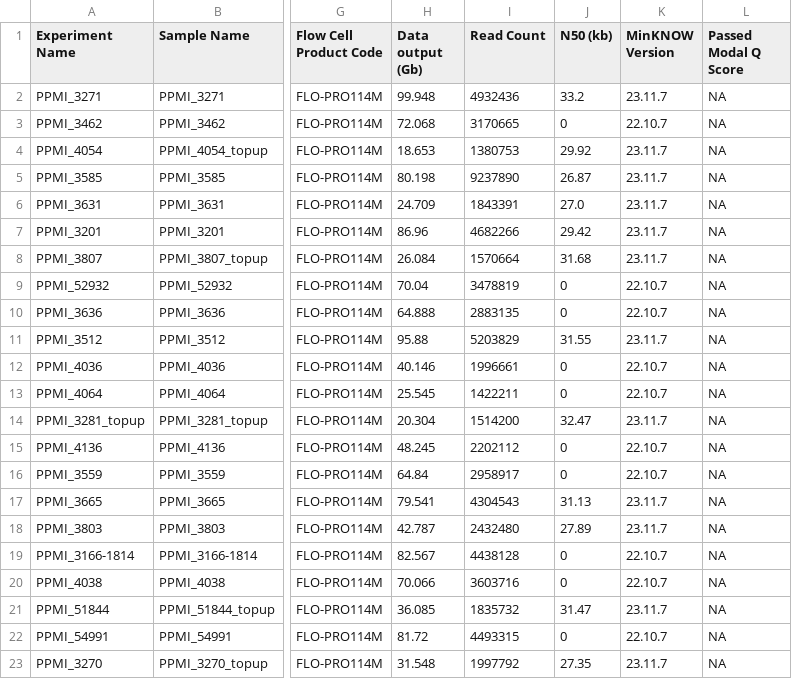
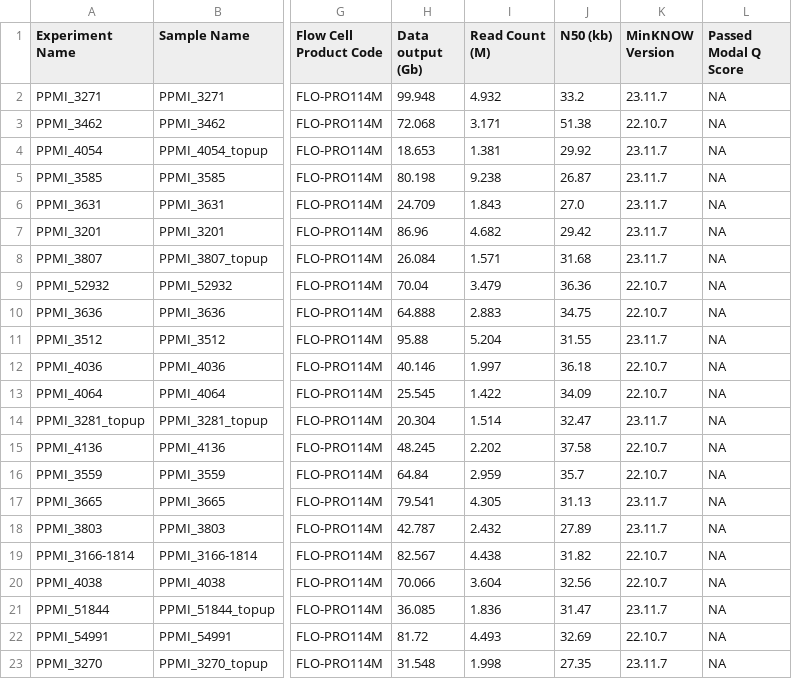
Before and after one commit to NIH-CARD/CARDlongread-report-parser, a TSV file: example_output.tsv, drawn as a sheet; only a part is shown, gaps mark what is left out; the diff covers the shown part only; the diff names each change by its address in the sheet, - before the commit and + after, or states it on an @@ line.

```diff
--- a/example_output.tsv
+++ b/example_output.tsv
-I1: Read Count
+I1: Read Count (M)
-I2 (Read Count (M)): 4932436
+I2 (Read Count (M)): 4.932
-I3 (Read Count (M)): 3170665
+I3 (Read Count (M)): 3.171
-J3 (N50 (kb)): 0
+J3 (N50 (kb)): 51.38
-I4 (Read Count (M)): 1380753
+I4 (Read Count (M)): 1.381
-I5 (Read Count (M)): 9237890
+I5 (Read Count (M)): 9.238
-I6 (Read Count (M)): 1843391
+I6 (Read Count (M)): 1.843
-I7 (Read Count (M)): 4682266
+I7 (Read Count (M)): 4.682
-I8 (Read Count (M)): 1570664
+I8 (Read Count (M)): 1.571
-I9 (Read Count (M)): 3478819
+I9 (Read Count (M)): 3.479
-J9 (N50 (kb)): 0
+J9 (N50 (kb)): 36.36
-I10 (Read Count (M)): 2883135
+I10 (Read Count (M)): 2.883
-J10 (N50 (kb)): 0
+J10 (N50 (kb)): 34.75
-I11 (Read Count (M)): 5203829
+I11 (Read Count (M)): 5.204
-I12 (Read Count (M)): 1996661
+I12 (Read Count (M)): 1.997
-J12 (N50 (kb)): 0
+J12 (N50 (kb)): 36.18
-I13 (Read Count (M)): 1422211
+I13 (Read Count (M)): 1.422
-J13 (N50 (kb)): 0
+J13 (N50 (kb)): 34.09
-I14 (Read Count (M)): 1514200
+I14 (Read Count (M)): 1.514
-I15 (Read Count (M)): 2202112
+I15 (Read Count (M)): 2.202
-J15 (N50 (kb)): 0
+J15 (N50 (kb)): 37.58
-I16 (Read Count (M)): 2958917
+I16 (Read Count (M)): 2.959
-J16 (N50 (kb)): 0
+J16 (N50 (kb)): 35.7
-I17 (Read Count (M)): 4304543
+I17 (Read Count (M)): 4.305
-I18 (Read Count (M)): 2432480
+I18 (Read Count (M)): 2.432
-I19 (Read Count (M)): 4438128
+I19 (Read Count (M)): 4.438
-J19 (N50 (kb)): 0
+J19 (N50 (kb)): 31.82
-I20 (Read Count (M)): 3603716
+I20 (Read Count (M)): 3.604
-J20 (N50 (kb)): 0
+J20 (N50 (kb)): 32.56
-I21 (Read Count (M)): 1835732
+I21 (Read Count (M)): 1.836
-I22 (Read Count (M)): 4493315
+I22 (Read Count (M)): 4.493
-J22 (N50 (kb)): 0
+J22 (N50 (kb)): 32.69
-I23 (Read Count (M)): 1997792
+I23 (Read Count (M)): 1.998
```
Also changed, not shown: 48 edited cells elsewhere in this file, 1 other file.
